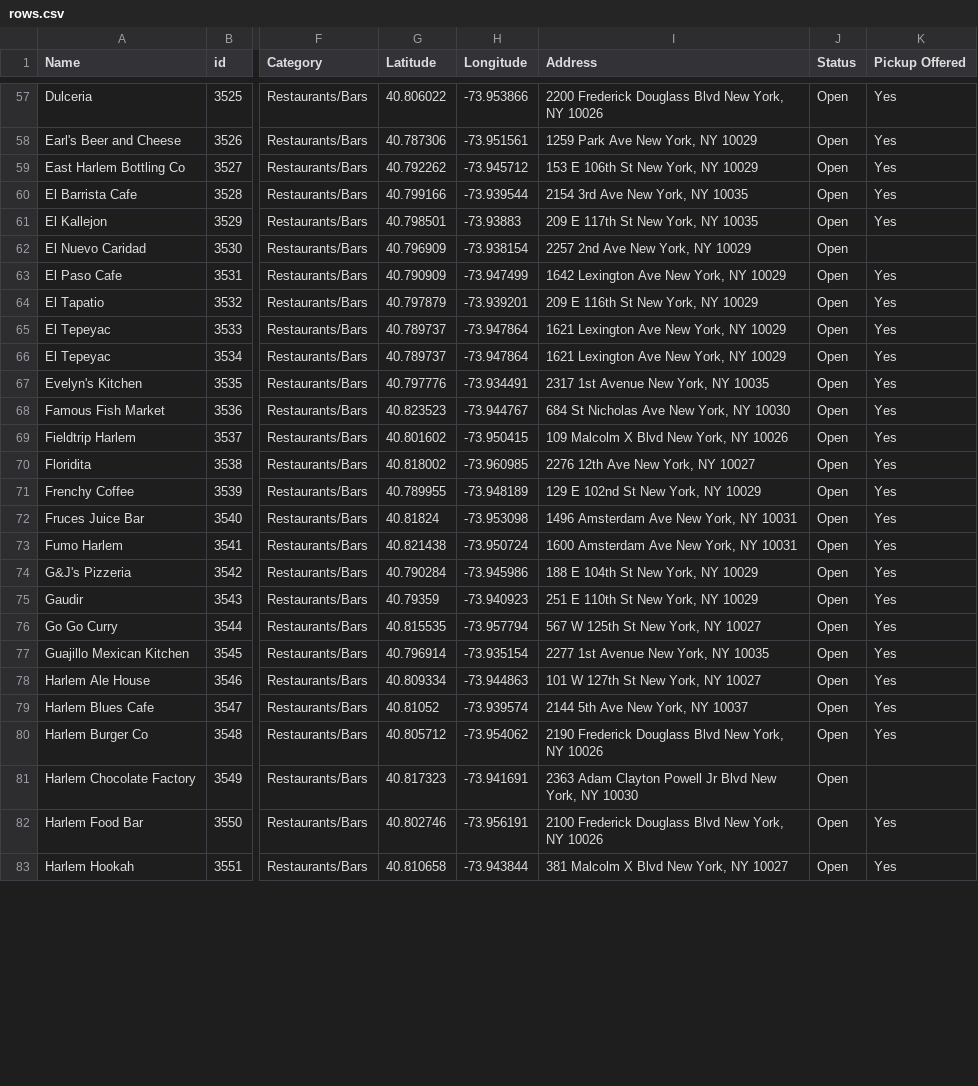
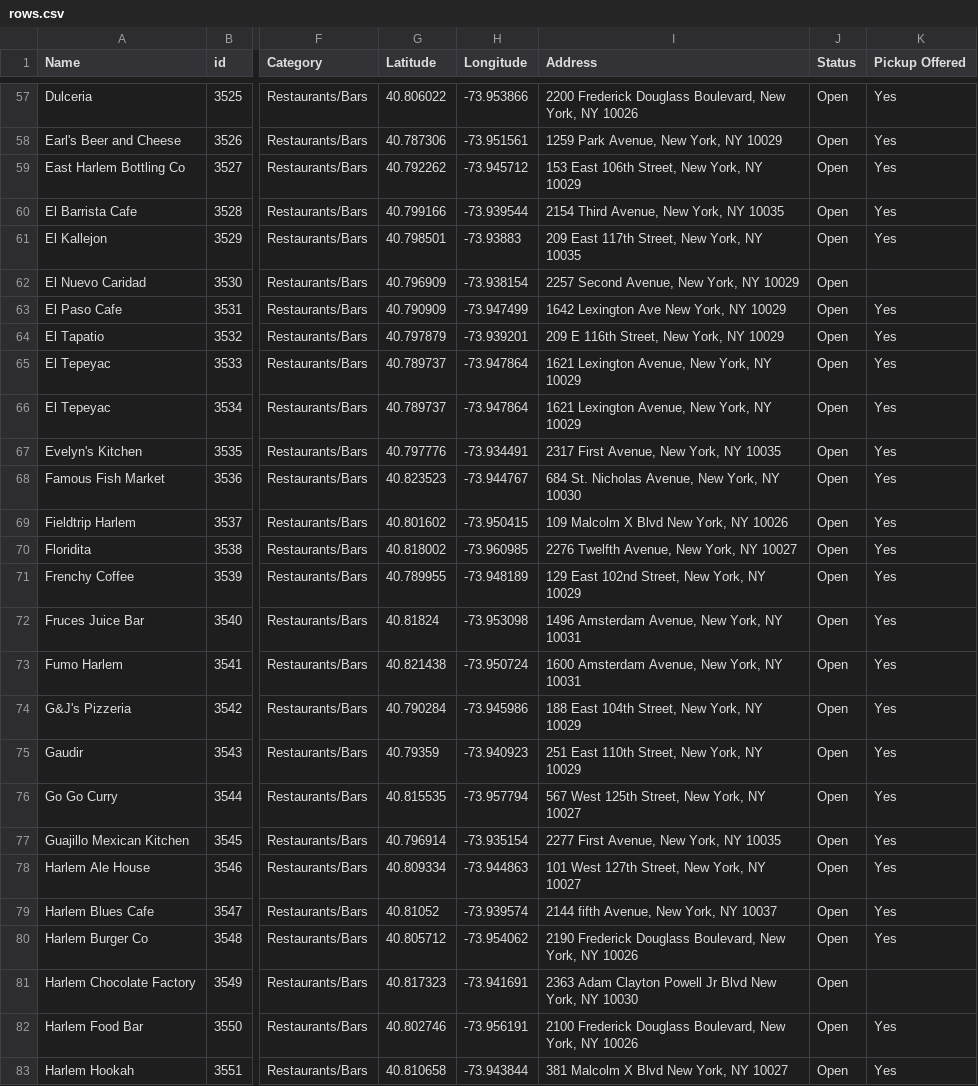
Before and after one commit to zhik/whos-open-uptowngrandcentral, a CSV file: data/rows.csv, drawn as a sheet; only a part is shown, gaps mark what is left out; the diff covers the shown part only; the diff names each change by its address in the sheet, - before the commit and + after, or states it on an @@ line.

```diff
--- a/data/rows.csv
+++ b/data/rows.csv
-I57 (Address): …Frederick Douglass Blvd New York,…
+I57 (Address): …Frederick Douglass Boulevard, New York,…
-I58 (Address): 1259 Park Ave New York, NY 10029
+I58 (Address): 1259 Park Avenue, New York, NY 10029
-I59 (Address): 153 E 106th St New York, NY 10029
+I59 (Address): 153 East 106th Street, New York, NY 10029
-I60 (Address): 2154 3rd Ave New York, NY 10035
+I60 (Address): 2154 Third Avenue, New York, NY 10035
-I61 (Address): 209 E 117th St New York, NY 10035
+I61 (Address): 209 East 117th Street, New York, NY 10035
-I62 (Address): 2257 2nd Ave New York, NY 10029
+I62 (Address): 2257 Second Avenue, New York, NY 10029
-I64 (Address): 209 E 116th St New York, NY 10029
+I64 (Address): 209 E 116th Street, New York, NY 10029
-I65:I66 (Address): 1621 Lexington Ave New York, NY 10029
+I65:I66 (Address): 1621 Lexington Avenue, New York, NY 10029
-I67 (Address): 2317 1st Avenue New York, NY 10035
+I67 (Address): 2317 First Avenue, New York, NY 10035
-I68 (Address): 684 St Nicholas Ave New York, NY 10030
+I68 (Address): 684 St. Nicholas Avenue, New York, NY 10030
-I70 (Address): 2276 12th Ave New York, NY 10027
+I70 (Address): 2276 Twelfth Avenue, New York, NY 10027
-I71 (Address): 129 E 102nd St New York, NY 10029
+I71 (Address): 129 East 102nd Street, New York, NY 10029
-I72 (Address): 1496 Amsterdam Ave New York, NY 10031
+I72 (Address): 1496 Amsterdam Avenue, New York, NY 10031
-I73 (Address): 1600 Amsterdam Ave New York, NY 10031
+I73 (Address): 1600 Amsterdam Avenue, New York, NY 10031
-I74 (Address): 188 E 104th St New York, NY 10029
+I74 (Address): 188 East 104th Street, New York, NY 10029
-I75 (Address): 251 E 110th St New York, NY 10029
+I75 (Address): 251 East 110th Street, New York, NY 10029
-I76 (Address): 567 W 125th St New York, NY 10027
+I76 (Address): 567 West 125th Street, New York, NY 10027
-I77 (Address): 2277 1st Avenue New York, NY 10035
+I77 (Address): 2277 First Avenue, New York, NY 10035
-I78 (Address): 101 W 127th St New York, NY 10027
+I78 (Address): 101 West 127th Street, New York, NY 10027
-I79 (Address): 2144 5th Ave New York, NY 10037
+I79 (Address): 2144 fifth Avenue, New York, NY 10037
-I80 (Address): …Frederick Douglass Blvd New York,…
+I80 (Address): …Frederick Douglass Boulevard, New York,…
-I82 (Address): …Frederick Douglass Blvd New York,…
+I82 (Address): …Frederick Douglass Boulevard, New York,…
```
Also changed, not shown: 2 added rows and 138 edited cells elsewhere in this file.
